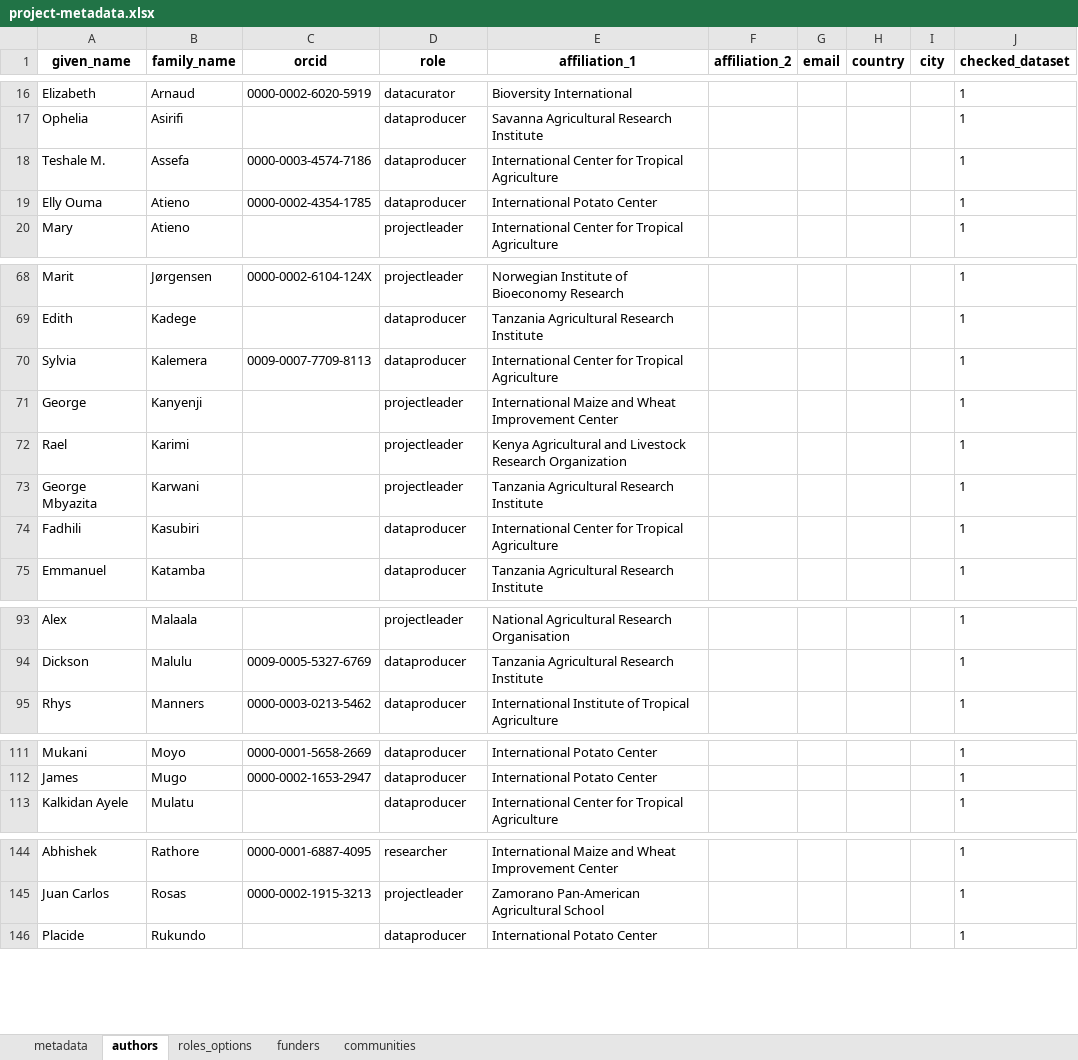
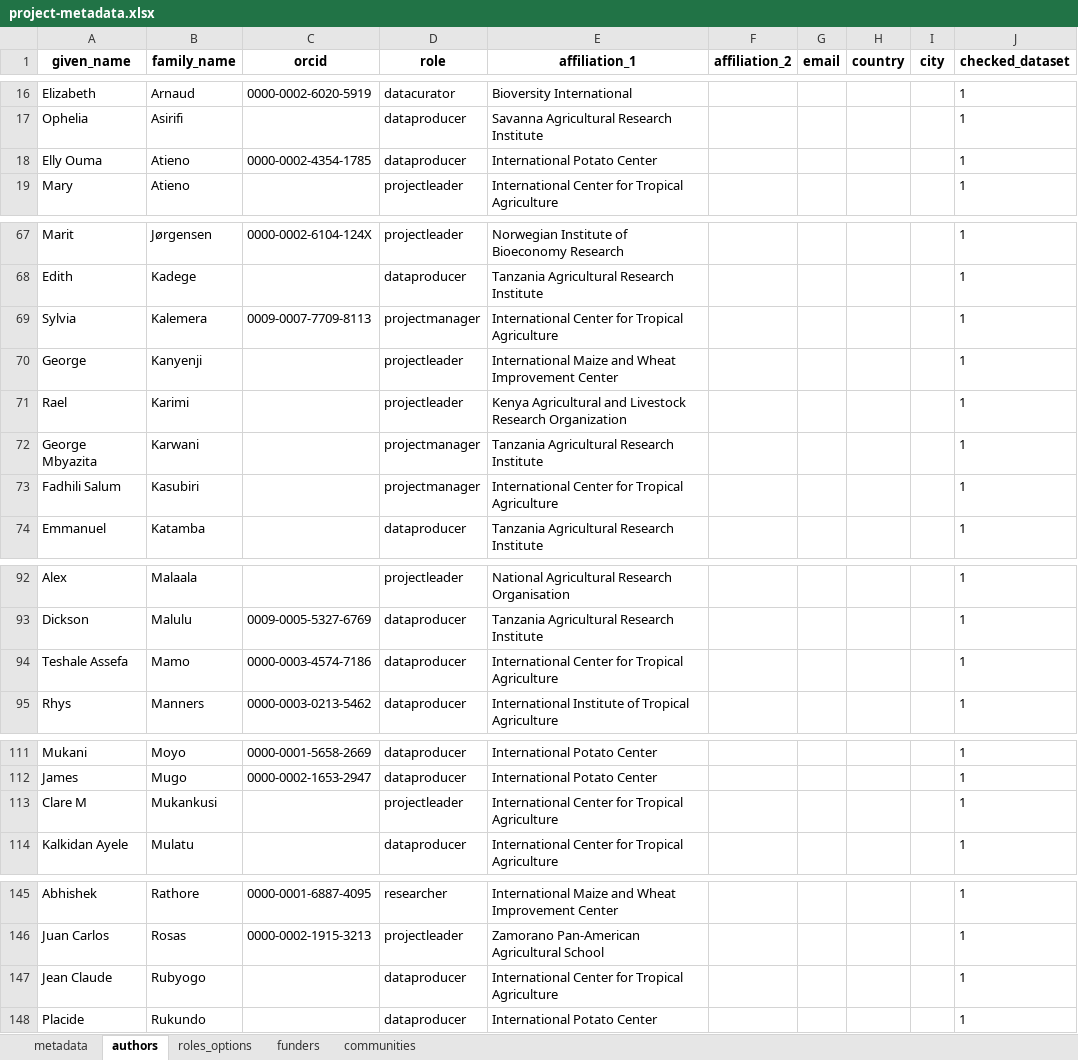
Before and after one commit to AgrDataSci/tricot-data, an Excel workbook: metadata/project-metadata.xlsx, sheet authors, drawn as a sheet; only a part is shown, gaps mark what is left out; values as stored, in another font and other column widths than the file's, no borders; removed rows and columns are numbered as before the commit, all else as after; the diff covers the shown part only; the diff names each change by its address in the sheet, - before the commit and + after, or states it on an @@ line.

```diff
--- a/metadata/project-metadata.xlsx (sheet authors)
+++ b/metadata/project-metadata.xlsx (sheet authors)
-row 18: Teshale M. | Assefa | 0000-0003-4574-7186 | dataproducer | International Center for Tropical Agriculture |  |  |  |  | 1
-D69 (role): dataproducer
+D69 (role): projectmanager
-D72 (role): projectleader
+D72 (role): projectmanager
-A73 (given_name): Fadhili
+A73 (given_name): Fadhili Salum
-D73 (role): dataproducer
+D73 (role): projectmanager
+row 94: Teshale Assefa | Mamo | 0000-0003-4574-7186 | dataproducer | International Center for Tropical Agriculture |  |  |  |  | 1
+row 113: Clare M | Mukankusi |  | projectleader | International Center for Tropical Agriculture |  |  |  |  | 1
+row 147: Jean Claude | Rubyogo |  | dataproducer | International Center for Tropical Agriculture |  |  |  |  | 1
```
Also changed, not shown: 1 edited cell elsewhere in this sheet, 39 other files.
